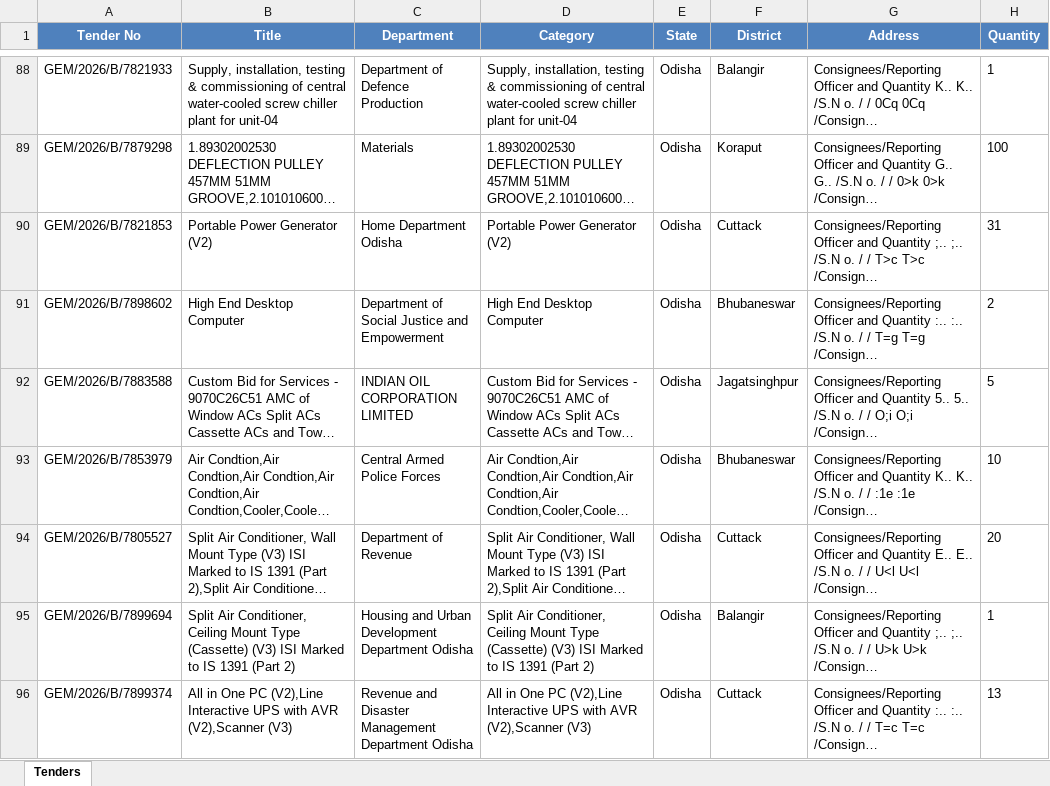
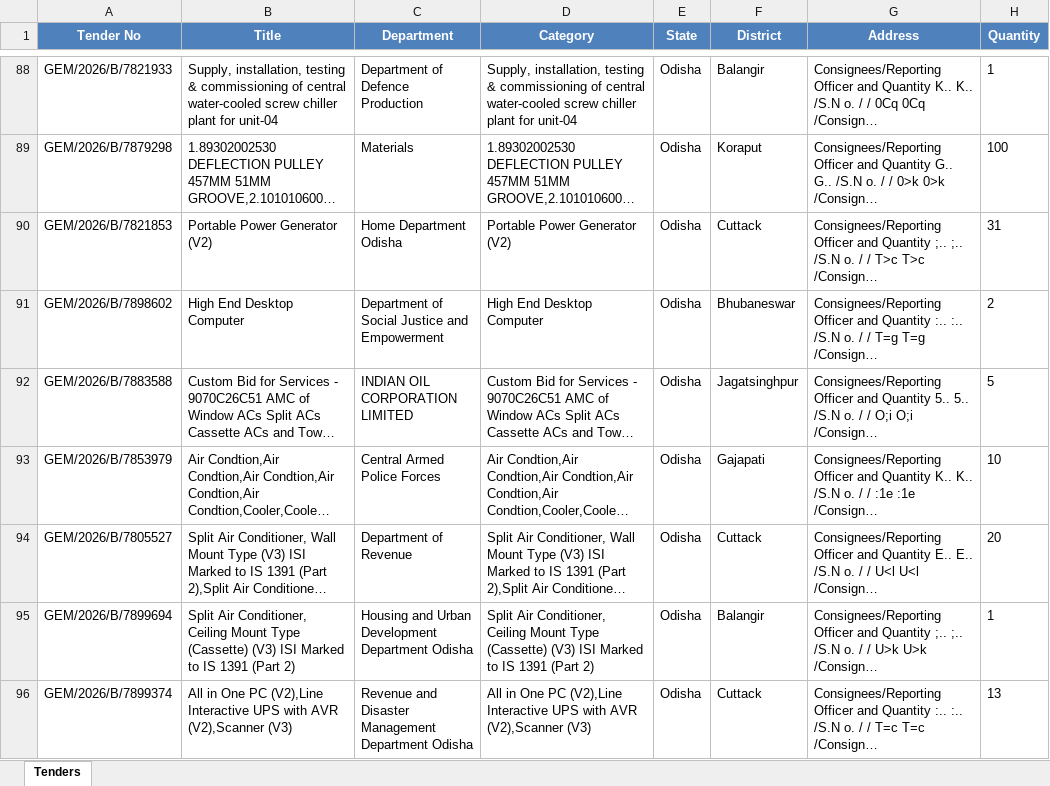
Before and after one commit to pradipta2301/jagarnath_tender, an Excel workbook: odisha_tenders.xlsx, sheet Tenders, drawn as a sheet; only a part is shown, gaps mark what is left out; long unchanged cells end in …; values as stored, in another font and other column widths than the file's, no borders; the diff covers the shown part only; the diff names each change by its address in the sheet, - before the commit and + after, or states it on an @@ line.

```diff
--- a/odisha_tenders.xlsx (sheet Tenders)
+++ b/odisha_tenders.xlsx (sheet Tenders)
-F93 (District): Bhubaneswar
+F93 (District): Gajapati
```
Also changed, not shown: 2 added rows, 1 removed row and 21 edited cells elsewhere in this sheet.
